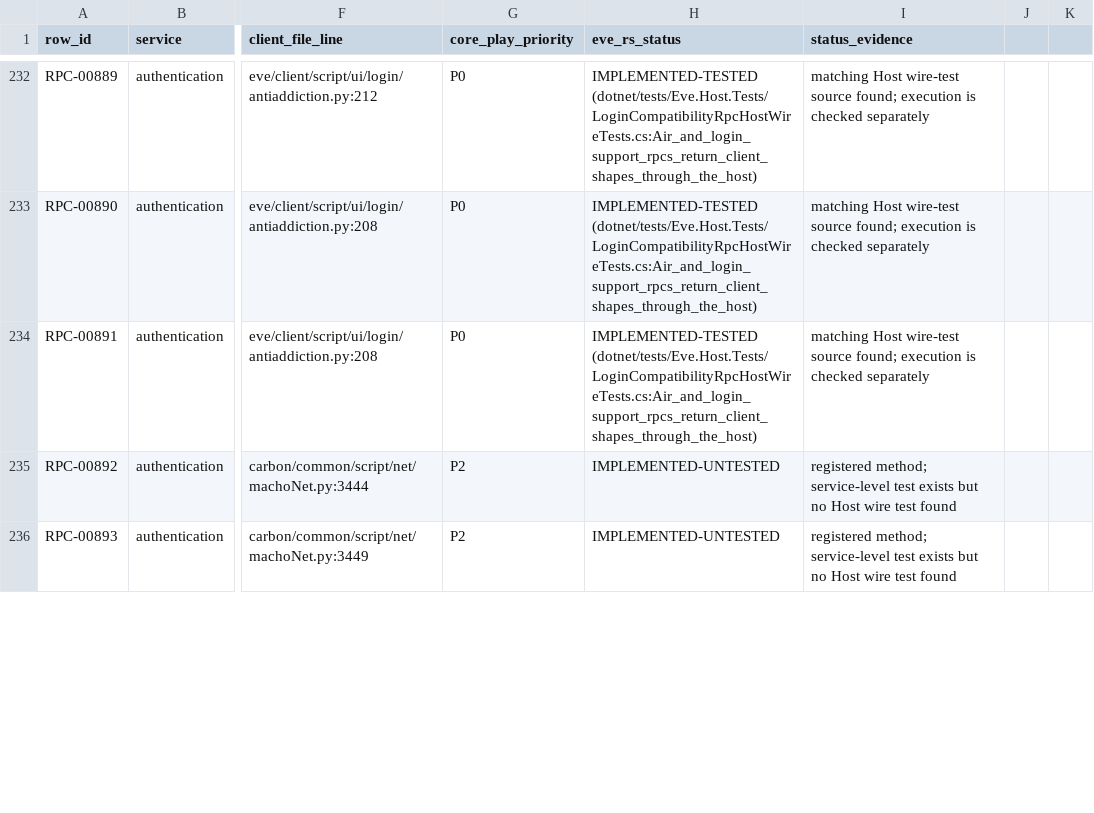
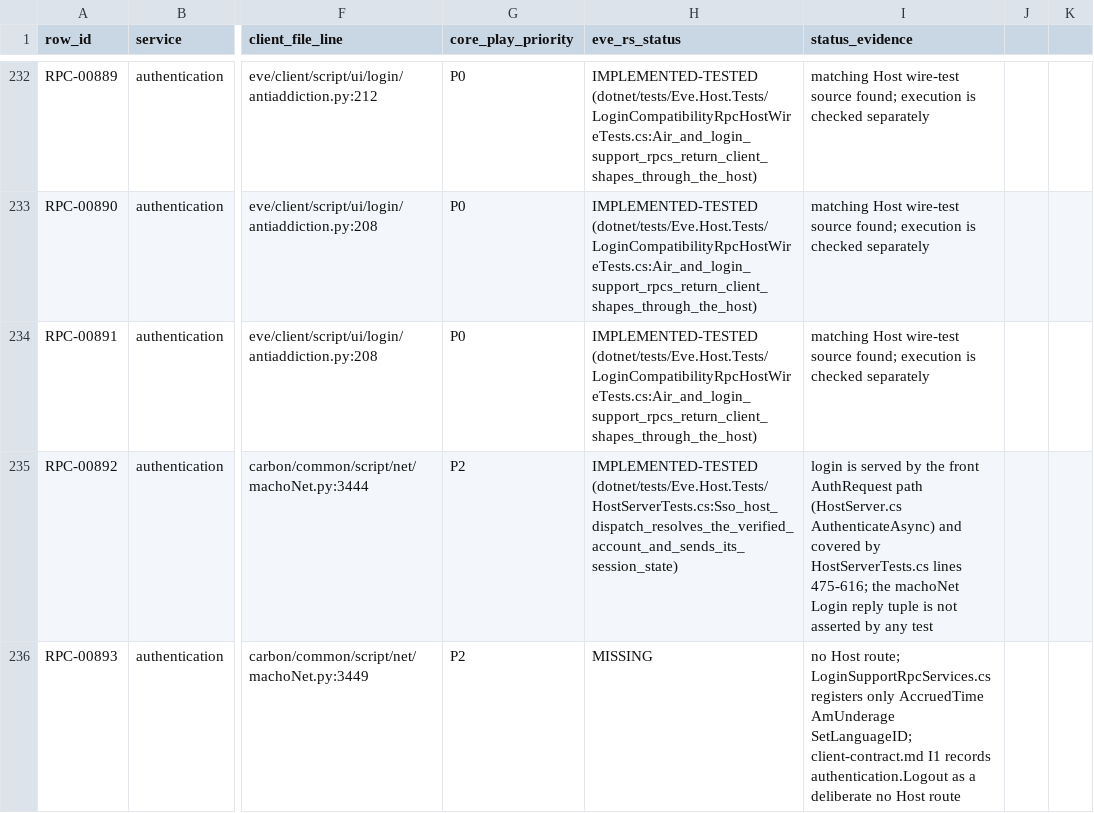
Before and after one commit to Fokiiiiiii/eve.rs, a CSV file: docs/project/service-audit/EVE_RS_COVERAGE.csv, drawn as a sheet; only a part is shown, gaps mark what is left out; the diff covers the shown part only; the diff names each change by its address in the sheet, - before the commit and + after, or states it on an @@ line.

```diff
--- a/docs/project/service-audit/EVE_RS_COVERAGE.csv
+++ b/docs/project/service-audit/EVE_RS_COVERAGE.csv
-H235 (eve_rs_status): IMPLEMENTED-UNTESTED
+H235 (eve_rs_status): IMPLEMENTED-TESTED (dotnet/tests/Eve.Host.Tests/HostServerTests.cs:Sso_host_dispatch_resolves_the_verified_account_and_sends_its_session_state)
-I235 (status_evidence): registered method; service-level test exists but no Host wire test found
+I235 (status_evidence): login is served by the front AuthRequest path (HostServer.cs AuthenticateAsync) and covered by HostServerTests.cs lines 475-616; the machoNet Login reply tuple is not asserted by any test
-H236 (eve_rs_status): IMPLEMENTED-UNTESTED
+H236 (eve_rs_status): MISSING
-I236 (status_evidence): registered method; service-level test exists but no Host wire test found
+I236 (status_evidence): no Host route; LoginSupportRpcServices.cs registers only AccruedTime AmUnderage SetLanguageID; client-contract.md I1 records authentication.Logout as a deliberate no Host route
```
Also changed, not shown: 40 edited cells elsewhere in this file.
